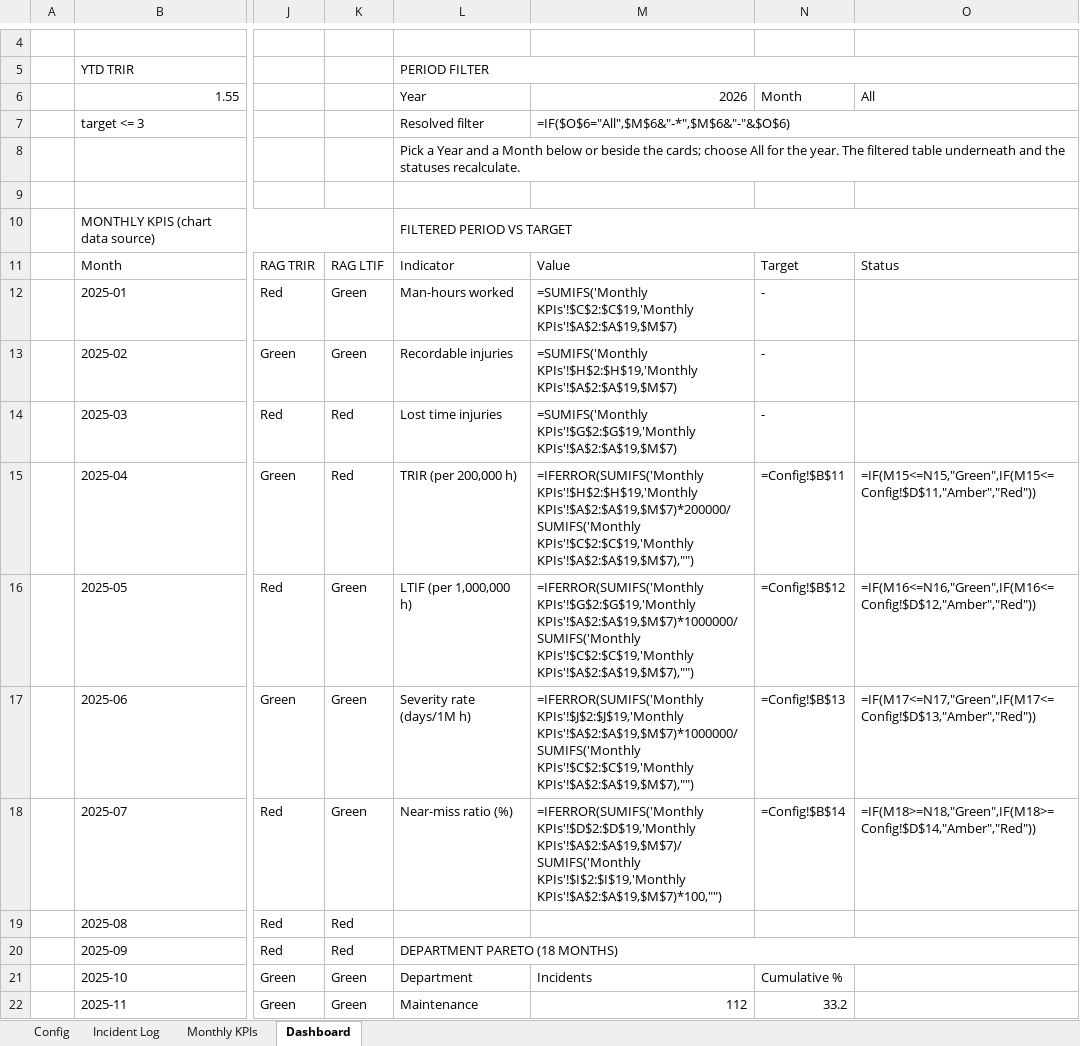
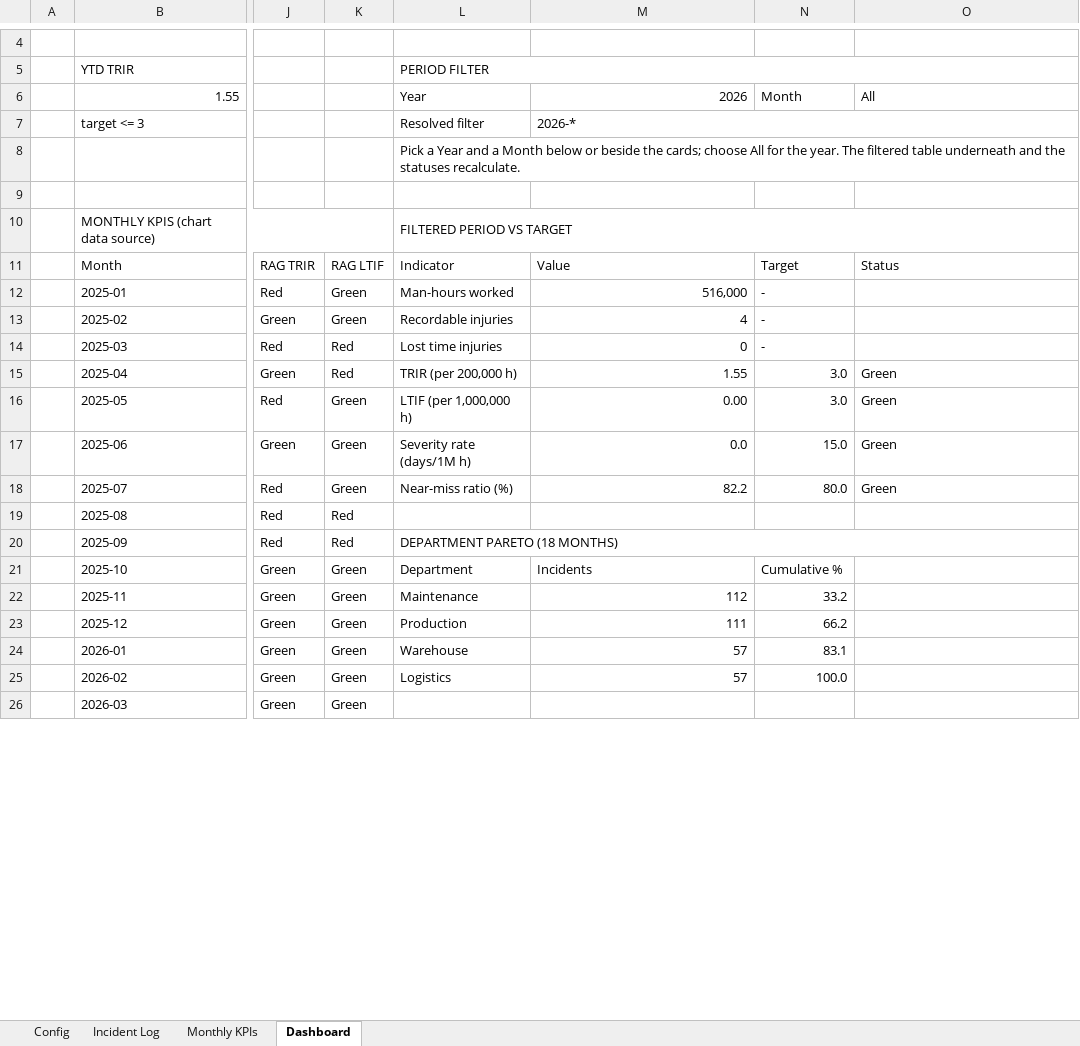
Before and after one commit to omuya-env/hse-perfomance-dashboard, an Excel workbook: excel/hse_kpi_dashboard.xlsx, sheet Dashboard, drawn as a sheet; only a part is shown, gaps mark what is left out; the shorter side is filled out with more unchanged rows; values as stored, in another font and other column widths than the file's, no cell formats; formulas without a stored value are shown as written; charts and pictures and conditional formats not drawn; the diff names each change by its address in the sheet, - before the commit and + after, or states it on an @@ line.

Commit message:
Update HSE KPI dashboard Excel file

```diff
--- a/excel/hse_kpi_dashboard.xlsx (sheet Dashboard)
+++ b/excel/hse_kpi_dashboard.xlsx (sheet Dashboard)
-M7: =IF($O$6="All",$M$6&"-*",$M$6&"-"&$O$6)
+M7: 2026-*
-M12: =SUMIFS('Monthly KPIs'!$C$2:$C$19,'Monthly KPIs'!$A$2:$A$19,$M$7)
+M12: 516,000
-M13: =SUMIFS('Monthly KPIs'!$H$2:$H$19,'Monthly KPIs'!$A$2:$A$19,$M$7)
+M13: 4
-M14: =SUMIFS('Monthly KPIs'!$G$2:$G$19,'Monthly KPIs'!$A$2:$A$19,$M$7)
+M14: 0
-M15: =IFERROR(SUMIFS('Monthly KPIs'!$H$2:$H$19,'Monthly KPIs'!$A$2:$A$19,$M$7)*200000/SUMIFS('Monthly KPIs'!$C$2:$C$19,'Monthly KPIs'!$A$2:$A$19,$M$7),"")
+M15: 1.55
-N15: =Config!$B$11
+N15: 3.0
-O15: =IF(M15<=N15,"Green",IF(M15<=Config!$D$11,"Amber","Red"))
+O15: Green
-M16: =IFERROR(SUMIFS('Monthly KPIs'!$G$2:$G$19,'Monthly KPIs'!$A$2:$A$19,$M$7)*1000000/SUMIFS('Monthly KPIs'!$C$2:$C$19,'Monthly KPIs'!$A$2:$A$19,$M$7),"")
+M16: 0.00
-N16: =Config!$B$12
+N16: 3.0
-O16: =IF(M16<=N16,"Green",IF(M16<=Config!$D$12,"Amber","Red"))
+O16: Green
-M17: =IFERROR(SUMIFS('Monthly KPIs'!$J$2:$J$19,'Monthly KPIs'!$A$2:$A$19,$M$7)*1000000/SUMIFS('Monthly KPIs'!$C$2:$C$19,'Monthly KPIs'!$A$2:$A$19,$M$7),"")
+M17: 0.0
-N17: =Config!$B$13
+N17: 15.0
-O17: =IF(M17<=N17,"Green",IF(M17<=Config!$D$13,"Amber","Red"))
+O17: Green
-M18: =IFERROR(SUMIFS('Monthly KPIs'!$D$2:$D$19,'Monthly KPIs'!$A$2:$A$19,$M$7)/SUMIFS('Monthly KPIs'!$I$2:$I$19,'Monthly KPIs'!$A$2:$A$19,$M$7)*100,"")
+M18: 82.2
-N18: =Config!$B$14
+N18: 80.0
-O18: =IF(M18>=N18,"Green",IF(M18>=Config!$D$14,"Amber","Red"))
+O18: Green
```
Also changed, not shown: sheet Config, cell formats, charts or pictures.
